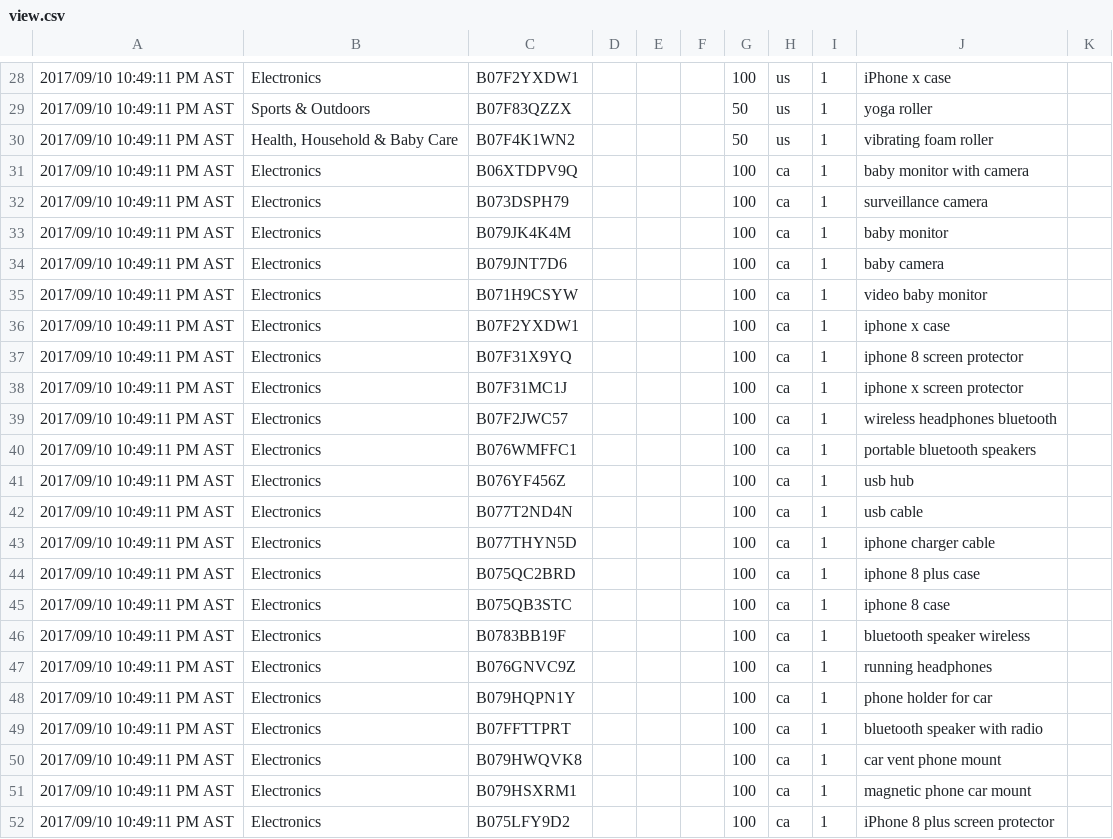
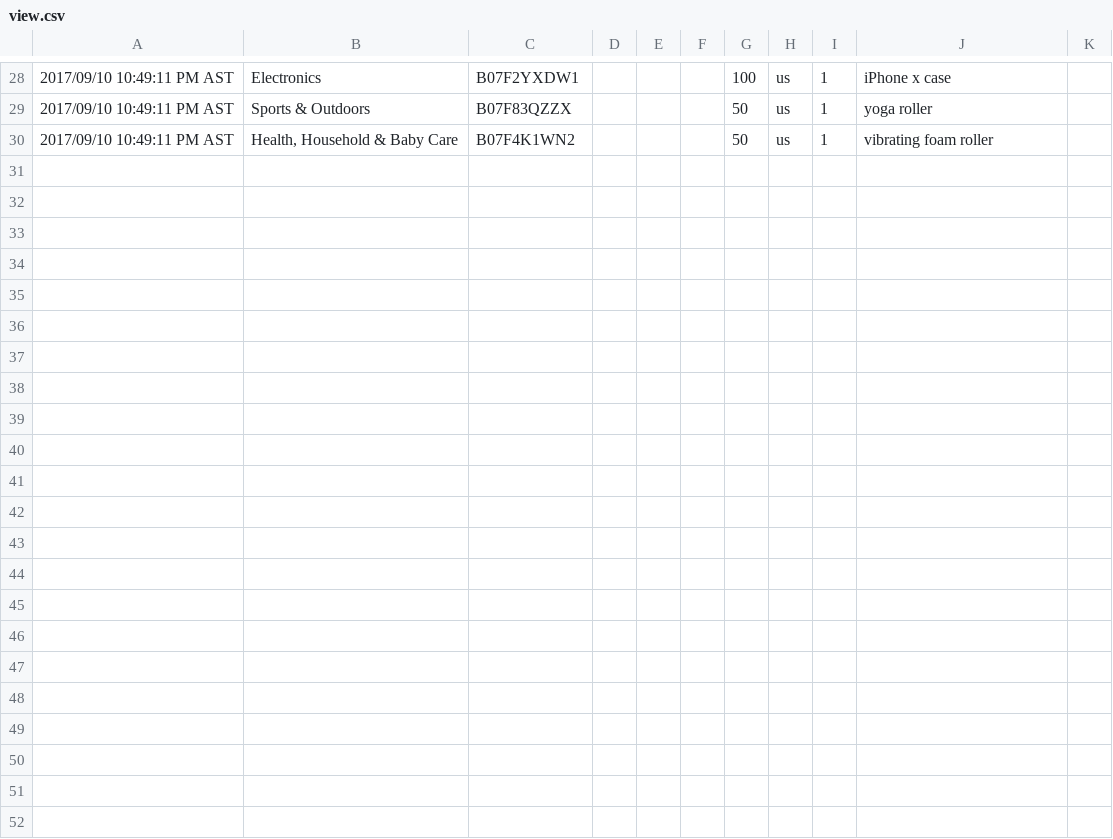
Before and after one commit to czds68/AmazonBuy, a CSV file: amazonbuy_database/view.csv, drawn as a sheet; only a part is shown, gaps mark what is left out; rows hold the shown columns only; the diff names each change by its address in the sheet, - before the commit and + after, or states it on an @@ line.

```diff
--- a/amazonbuy_database/view.csv
+++ b/amazonbuy_database/view.csv
-row 31: 2017/09/10 10:49:11 PM AST | Electronics | B06XTDPV9Q |  |  |  | 100 | ca | 1 | baby monitor with camera
-row 32: 2017/09/10 10:49:11 PM AST | Electronics | B073DSPH79 |  |  |  | 100 | ca | 1 | surveillance camera
-row 33: 2017/09/10 10:49:11 PM AST | Electronics | B079JK4K4M |  |  |  | 100 | ca | 1 | baby monitor
-row 34: 2017/09/10 10:49:11 PM AST | Electronics | B079JNT7D6 |  |  |  | 100 | ca | 1 | baby camera
-row 35: 2017/09/10 10:49:11 PM AST | Electronics | B071H9CSYW |  |  |  | 100 | ca | 1 | video baby monitor
-row 36: 2017/09/10 10:49:11 PM AST | Electronics | B07F2YXDW1 |  |  |  | 100 | ca | 1 | iphone x case
-row 37: 2017/09/10 10:49:11 PM AST | Electronics | B07F31X9YQ |  |  |  | 100 | ca | 1 | iphone 8 screen protector
-row 38: 2017/09/10 10:49:11 PM AST | Electronics | B07F31MC1J |  |  |  | 100 | ca | 1 | iphone x screen protector
-row 39: 2017/09/10 10:49:11 PM AST | Electronics | B07F2JWC57 |  |  |  | 100 | ca | 1 | wireless headphones bluetooth
-row 40: 2017/09/10 10:49:11 PM AST | Electronics | B076WMFFC1 |  |  |  | 100 | ca | 1 | portable bluetooth speakers
-row 41: 2017/09/10 10:49:11 PM AST | Electronics | B076YF456Z |  |  |  | 100 | ca | 1 | usb hub
-row 42: 2017/09/10 10:49:11 PM AST | Electronics | B077T2ND4N |  |  |  | 100 | ca | 1 | usb cable
-row 43: 2017/09/10 10:49:11 PM AST | Electronics | B077THYN5D |  |  |  | 100 | ca | 1 | iphone charger cable
-row 44: 2017/09/10 10:49:11 PM AST | Electronics | B075QC2BRD |  |  |  | 100 | ca | 1 | iphone 8 plus case
-row 45: 2017/09/10 10:49:11 PM AST | Electronics | B075QB3STC |  |  |  | 100 | ca | 1 | iphone 8 case
-row 46: 2017/09/10 10:49:11 PM AST | Electronics | B0783BB19F |  |  |  | 100 | ca | 1 | bluetooth speaker wireless
-row 47: 2017/09/10 10:49:11 PM AST | Electronics | B076GNVC9Z |  |  |  | 100 | ca | 1 | running headphones
-row 48: 2017/09/10 10:49:11 PM AST | Electronics | B079HQPN1Y |  |  |  | 100 | ca | 1 | phone holder for car
-row 49: 2017/09/10 10:49:11 PM AST | Electronics | B07FFTTPRT |  |  |  | 100 | ca | 1 | bluetooth speaker with radio
-row 50: 2017/09/10 10:49:11 PM AST | Electronics | B079HWQVK8 |  |  |  | 100 | ca | 1 | car vent phone mount
-row 51: 2017/09/10 10:49:11 PM AST | Electronics | B079HSXRM1 |  |  |  | 100 | ca | 1 | magnetic phone car mount
-row 52: 2017/09/10 10:49:11 PM AST | Electronics | B075LFY9D2 |  |  |  | 100 | ca | 1 | iPhone 8 plus screen protector
```
Also changed, not shown: amazonbuy_database/ordertask.csv, amazonbuy_database/productinfo.csv, 3 other files.
